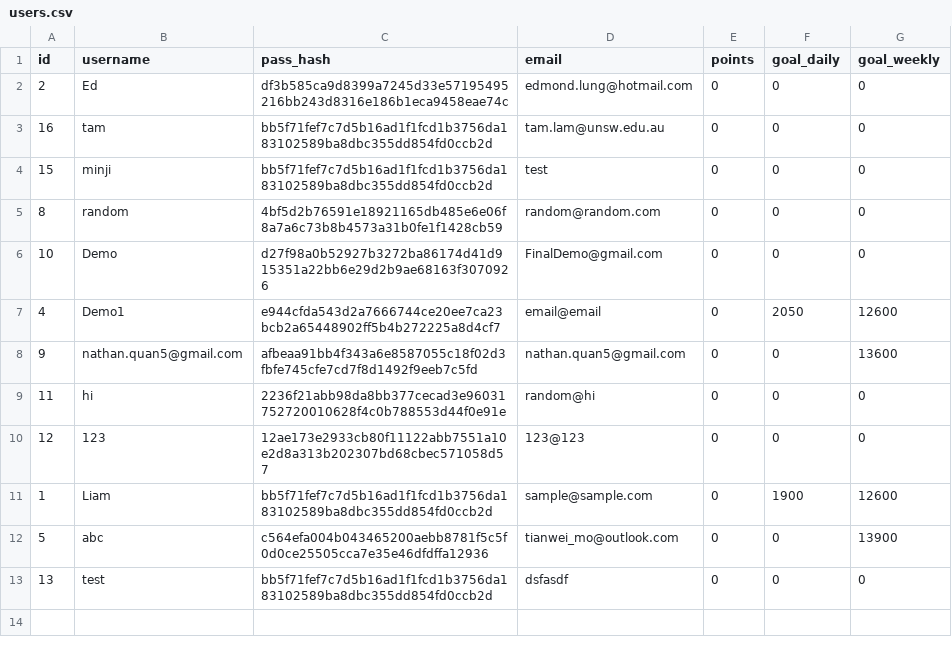
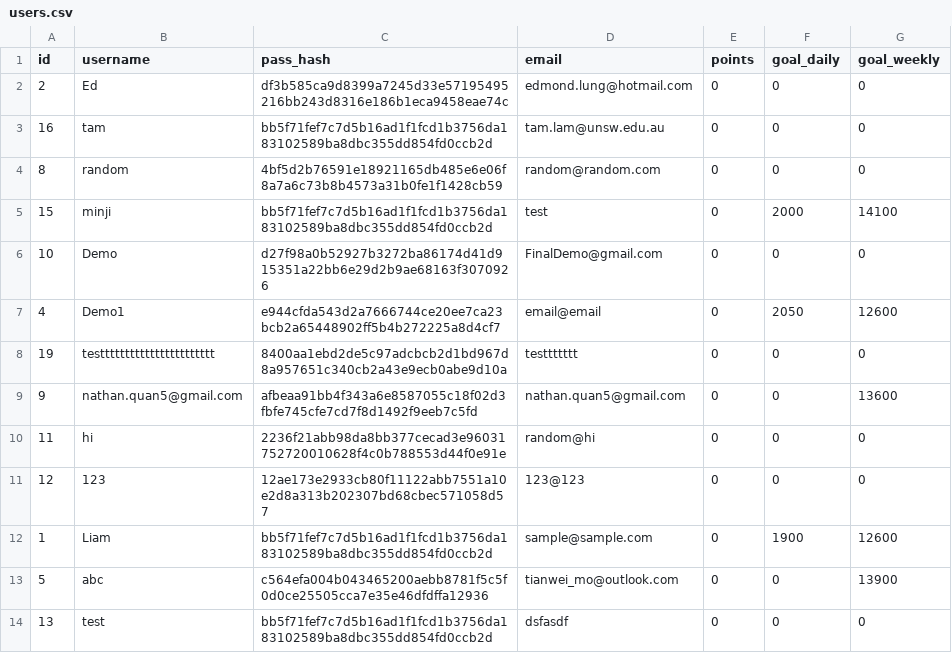
Before and after one commit to Kludron/comp3900-revamped, a CSV file: backend/data/users.csv, drawn as a sheet; removed rows and columns are numbered as before the commit, all else as after; the diff names each change by its address in the sheet, - before the commit and + after, or states it on an @@ line.

Commit message:
data csv file updates

```diff
--- a/backend/data/users.csv
+++ b/backend/data/users.csv
-row 4: 15 | minji | bb5f71fef7c7d5b16ad1f1fcd1b3756da183102589ba8dbc355dd854fd0ccb2d | test | 0 | 0 | 0
+row 5: 15 | minji | bb5f71fef7c7d5b16ad1f1fcd1b3756da183102589ba8dbc355dd854fd0ccb2d | test | 0 | 2000 | 14100
+row 8: 19 | testtttttttttttttttttttttt | 8400aa1ebd2de5c97adcbcb2d1bd967d8a957651c340cb2a43e9ecb0abe9d10a | testtttttt | 0 | 0 | 0
```
Also changed, not shown: backend/data/recipes.csv, 1 other file.
